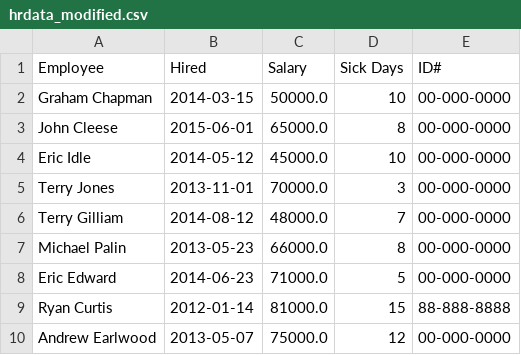
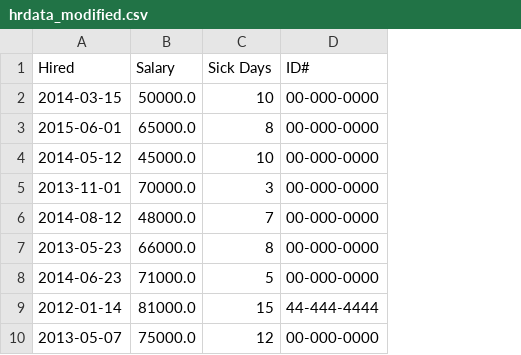
Before and after one commit to Colin-Vinson/pythonCSV, a CSV file: hrdata_modified.csv, drawn as a sheet; removed rows and columns are numbered as before the commit, all else as after; the diff names each change by its address in the sheet, - before the commit and + after, or states it on an @@ line.

```diff
--- a/hrdata_modified.csv
+++ b/hrdata_modified.csv
-column A (Employee), rows 2-10: Graham Chapman | John Cleese | Eric Idle | Terry Jones | Terry Gilliam | Michael Palin | Eric Edward | Ryan Curtis | Andrew Earlwood
-D9 (ID#): 88-888-8888
+D9 (ID#): 44-444-4444
```
Also changed, not shown: 1 other file.
